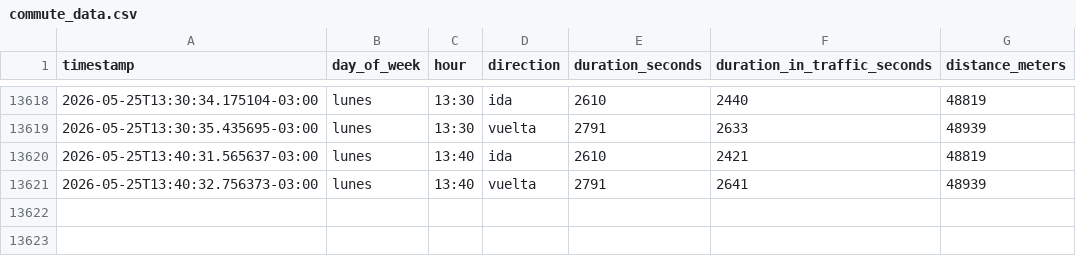
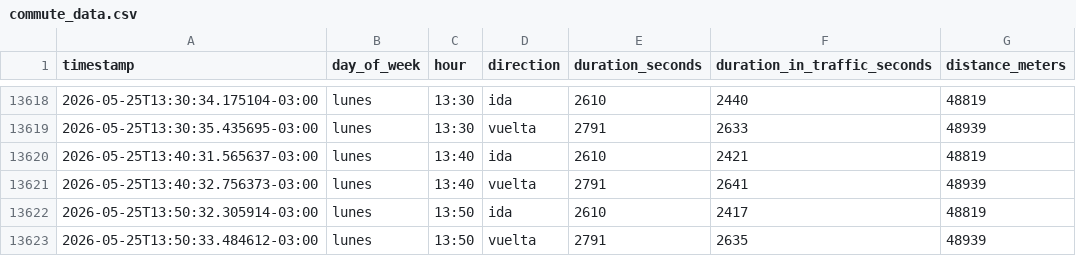
Before and after one commit to panchopoliti/commute-tracker, a CSV file: commute_data.csv, drawn as a sheet; only a part is shown, gaps mark what is left out.

```diff
--- a/commute_data.csv
+++ b/commute_data.csv
@@ -13621 +13621,3 @@ timestamp,day_of_week,hour,direction,duration_seconds,duration_in_traffic_second
 2026-05-25T13:40:32.756373-03:00,lunes,13:40,vuelta,2791,2641,48939
+2026-05-25T13:50:32.305914-03:00,lunes,13:50,ida,2610,2417,48819
+2026-05-25T13:50:33.484612-03:00,lunes,13:50,vuelta,2791,2635,48939
```
